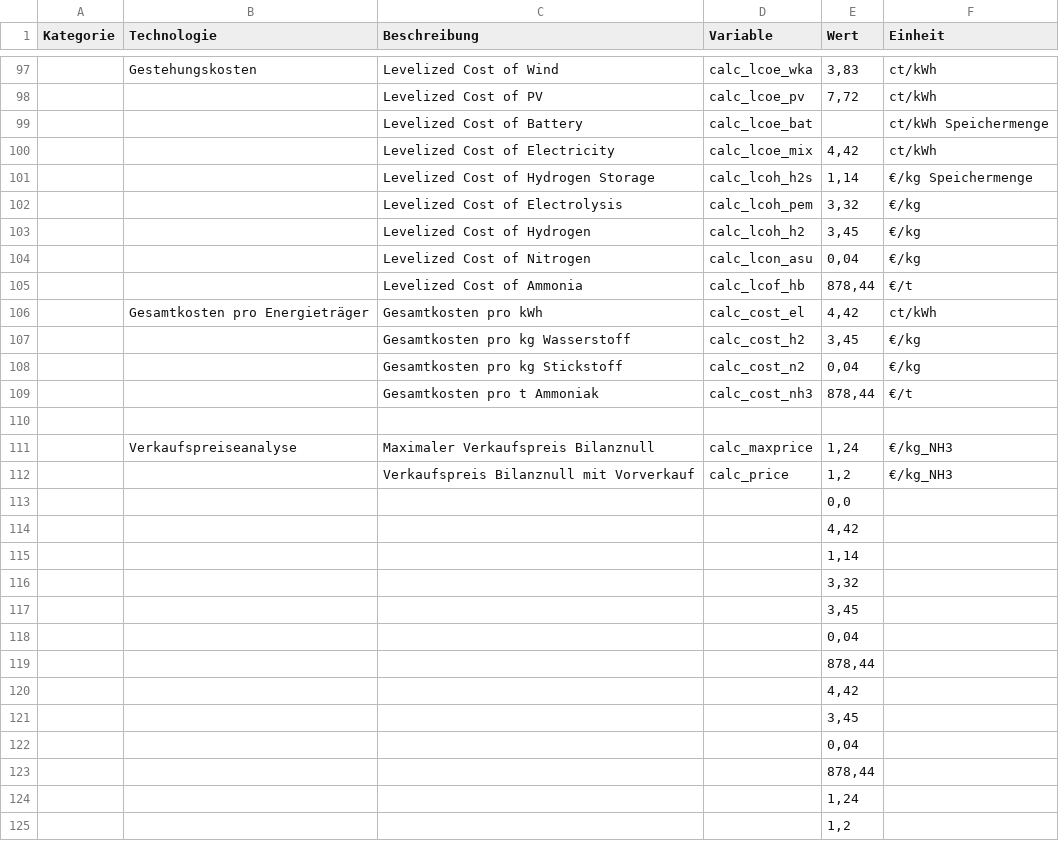
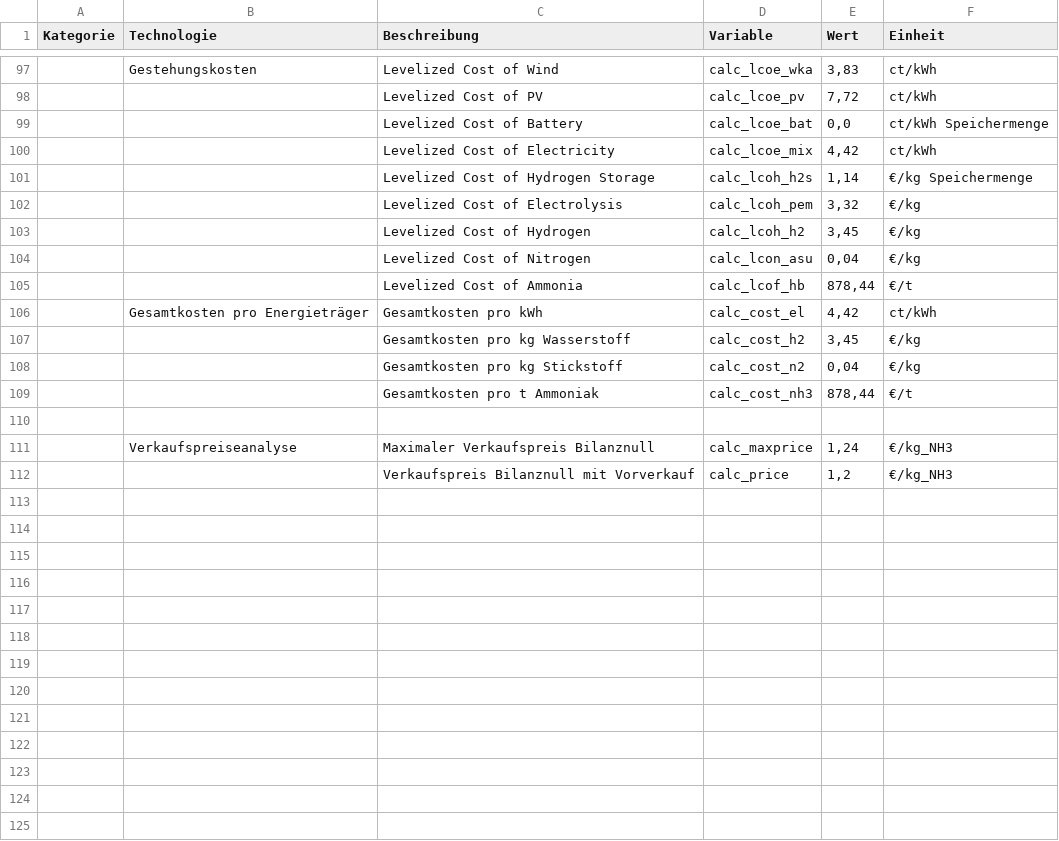
Before and after one commit to michaelheberl/FENES_P2X, a CSV file: Ammoniak/Ammoniak_Brownfield_Memmingen/Ergebnisse.csv, drawn as a sheet; only a part is shown, gaps mark what is left out; the diff names each change by its address in the sheet, - before the commit and + after, or states it on an @@ line.

```diff
--- a/Ammoniak/Ammoniak_Brownfield_Memmingen/Ergebnisse.csv
+++ b/Ammoniak/Ammoniak_Brownfield_Memmingen/Ergebnisse.csv
-E99 (Wert): (empty)
+E99 (Wert): 0,0
-row 113:  |  |  |  | 0,0
-row 114:  |  |  |  | 4,42
-row 115:  |  |  |  | 1,14
-row 116:  |  |  |  | 3,32
-row 117:  |  |  |  | 3,45
-row 118:  |  |  |  | 0,04
-row 119:  |  |  |  | 878,44
-row 120:  |  |  |  | 4,42
-row 121:  |  |  |  | 3,45
-row 122:  |  |  |  | 0,04
-row 123:  |  |  |  | 878,44
-row 124:  |  |  |  | 1,24
-row 125:  |  |  |  | 1,2
```
Also changed, not shown: Ammoniak/Ammoniak_Brownfield_H2_Höchst/Ergebnisse.csv, Ammoniak/Ammoniak_Brownfield_H2_N2_HB_Höchst/Ergebnisse.csv, 17 other files.
